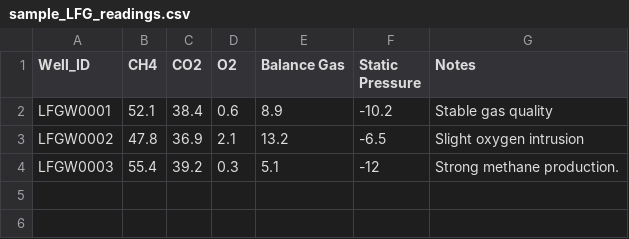
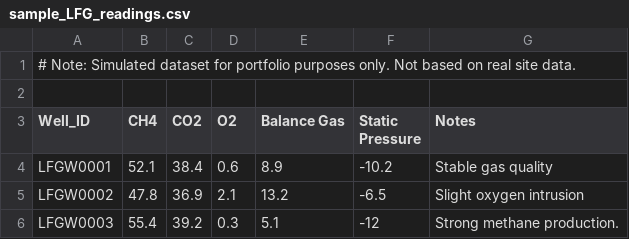
Before and after one commit to Paolo-G-Environmental/landfill-gas-monitoring-portfolio, a CSV file: sample_LFG_readings.csv, drawn as a sheet.

Commit message:
Update sample_LFG_readings.csv

```diff
--- a/sample_LFG_readings.csv
+++ b/sample_LFG_readings.csv
@@ -1 +1,3 @@
+# Note: Simulated dataset for portfolio purposes only. Not based on real site data.
+
 Well_ID,CH4,CO2 ,O2,Balance Gas,Static Pressure,Notes
```
